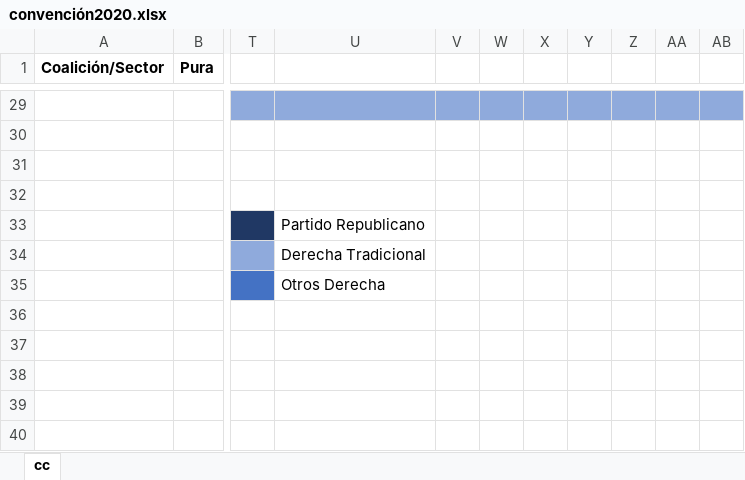
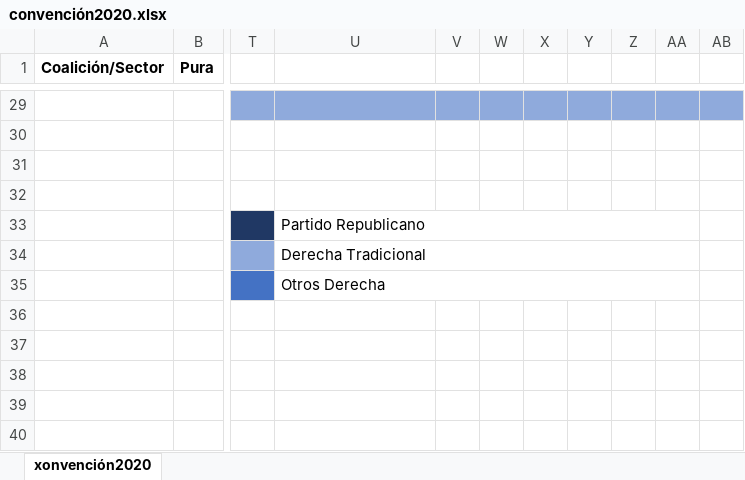
Before and after one commit to tresquintos/tresquintos.github.io, an Excel workbook: files/convención2020.xlsx, sheet xonvención2020, drawn as a sheet; only a part is shown, gaps mark what is left out; values as stored, in another font and other column widths than the file's, no borders; charts and pictures not drawn; the diff covers the shown part only; the diff names each change by its address in the sheet, - before the commit and + after, or states it on an @@ line.

```diff
--- a/files/convención2020.xlsx (sheet xonvención2020)
+++ b/files/convención2020.xlsx (sheet xonvención2020)
-sheet tab: cc
+sheet tab: xonvención2020
+U33:AA33 merged
+U34:AA34 merged
+U35:AA35 merged
```
Also changed, not shown: 20 added rows and merged cells elsewhere in this sheet, 2 other files.
